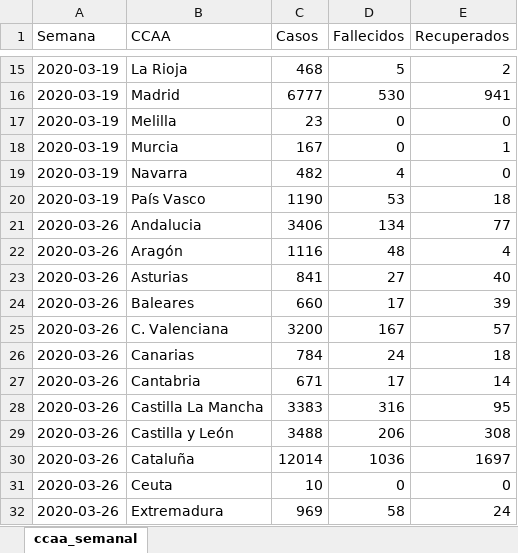
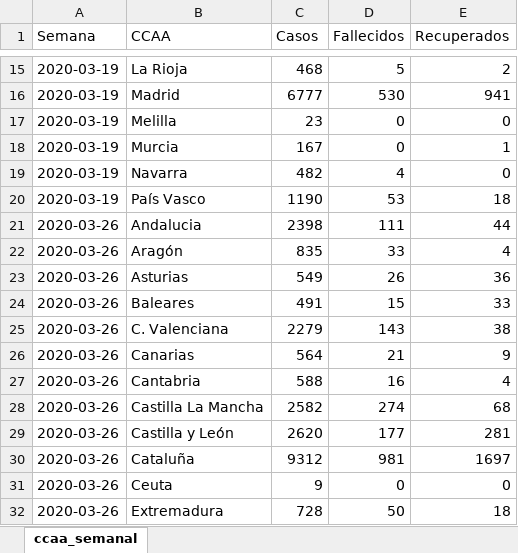
Before and after one commit to IsaacMartindeDiego/covid_isss, an Excel workbook: ccaa_semanal.xlsx, sheet ccaa_semanal, drawn as a sheet; only a part is shown, gaps mark what is left out; values as stored, in another font and other column widths than the file's, no borders; charts and pictures not drawn; the diff covers the shown part only; the diff names each change by its address in the sheet, - before the commit and + after, or states it on an @@ line.

Commit message:
Cambios de ccaa_semanal, y primeras versiones

```diff
--- a/ccaa_semanal.xlsx (sheet ccaa_semanal)
+++ b/ccaa_semanal.xlsx (sheet ccaa_semanal)
-C21 (Casos): 3406
+C21 (Casos): 2398
-D21 (Fallecidos): 134
+D21 (Fallecidos): 111
-E21 (Recuperados): 77
+E21 (Recuperados): 44
-C22 (Casos): 1116
+C22 (Casos): 835
-D22 (Fallecidos): 48
+D22 (Fallecidos): 33
-C23 (Casos): 841
+C23 (Casos): 549
-D23 (Fallecidos): 27
+D23 (Fallecidos): 26
-E23 (Recuperados): 40
+E23 (Recuperados): 36
-C24 (Casos): 660
+C24 (Casos): 491
-D24 (Fallecidos): 17
+D24 (Fallecidos): 15
-E24 (Recuperados): 39
+E24 (Recuperados): 33
-C25 (Casos): 3200
+C25 (Casos): 2279
-D25 (Fallecidos): 167
+D25 (Fallecidos): 143
-E25 (Recuperados): 57
+E25 (Recuperados): 38
-C26 (Casos): 784
+C26 (Casos): 564
-D26 (Fallecidos): 24
+D26 (Fallecidos): 21
-E26 (Recuperados): 18
+E26 (Recuperados): 9
-C27 (Casos): 671
+C27 (Casos): 588
-D27 (Fallecidos): 17
+D27 (Fallecidos): 16
-E27 (Recuperados): 14
+E27 (Recuperados): 4
-C28 (Casos): 3383
+C28 (Casos): 2582
-D28 (Fallecidos): 316
+D28 (Fallecidos): 274
-E28 (Recuperados): 95
+E28 (Recuperados): 68
-C29 (Casos): 3488
+C29 (Casos): 2620
-D29 (Fallecidos): 206
+D29 (Fallecidos): 177
-E29 (Recuperados): 308
+E29 (Recuperados): 281
-C30 (Casos): 12014
+C30 (Casos): 9312
-D30 (Fallecidos): 1036
+D30 (Fallecidos): 981
-C31 (Casos): 10
+C31 (Casos): 9
-C32 (Casos): 969
+C32 (Casos): 728
-D32 (Fallecidos): 58
+D32 (Fallecidos): 50
-E32 (Recuperados): 24
+E32 (Recuperados): 18
```
Also changed, not shown: 924 edited cells elsewhere in this sheet, charts or pictures, 2 other files.
